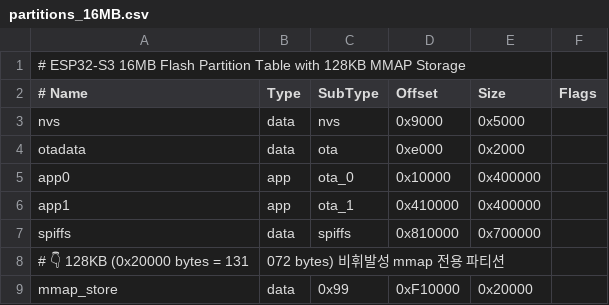
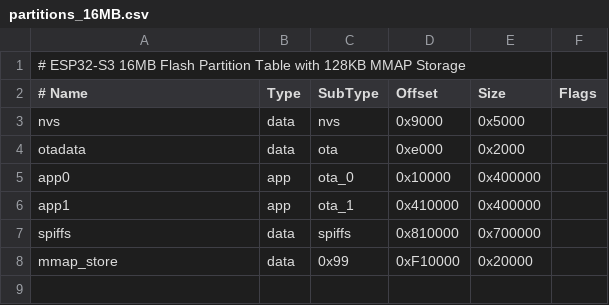
Before and after one commit to HansungJung2/ESP32-S3-EVKit-Verification, a CSV file: partitions_16MB.csv, drawn as a sheet.

Commit message:
Fix UnicodeDecodeError in partitions_16MB.csv by removing non-ASCII characters

```diff
--- a/partitions_16MB.csv
+++ b/partitions_16MB.csv
@@ -7,3 +7,2 @@ app1,       app,  ota_1,   0x410000, 0x400000,
 spiffs,     data, spiffs,  0x810000, 0x700000,
-# 👇 128KB (0x20000 bytes = 131,072 bytes) 비휘발성 mmap 전용 파티션
 mmap_store, data, 0x99,    0xF10000, 0x20000,
```
